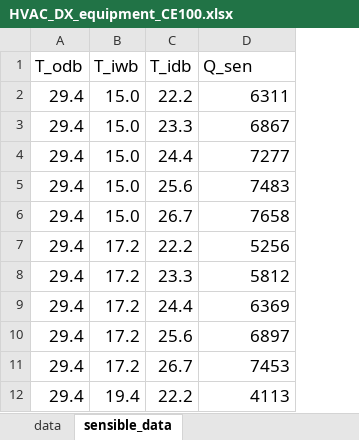
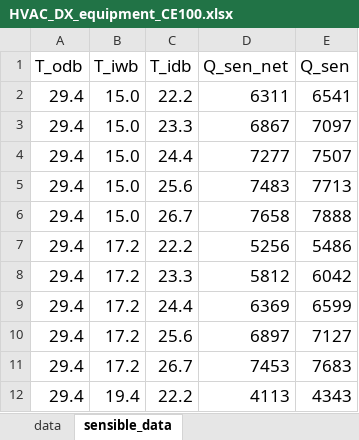
Before and after one commit to jfCoronel/OpenSimula, an Excel workbook: ASHRAE_140/COOLING_TEST/HVAC_equipments/HVAC_DX_equipment_CE100.xlsx, sheet sensible_data, drawn as a sheet; only a part is shown; values as stored, in another font and other column widths than the file's, no borders; the diff names each change by its address in the sheet, - before the commit and + after, or states it on an @@ line.

```diff
--- a/ASHRAE_140/COOLING_TEST/HVAC_equipments/HVAC_DX_equipment_CE100.xlsx (sheet sensible_data)
+++ b/ASHRAE_140/COOLING_TEST/HVAC_equipments/HVAC_DX_equipment_CE100.xlsx (sheet sensible_data)
+column E (Q_sen), rows 2-12: 6541 | 7097 | 7507 | 7713 | 7888 | 5486 | 6042 | 6599 | 7127 | 7683 | 4343
-D1: Q_sen
+D1: Q_sen_net
```
Also changed, not shown: sheet ASHRAE-140 Case CE100, sheet data, 20 other files.
